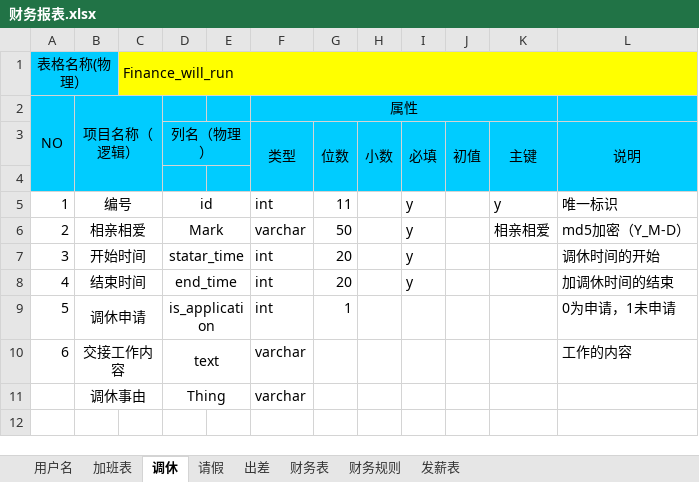
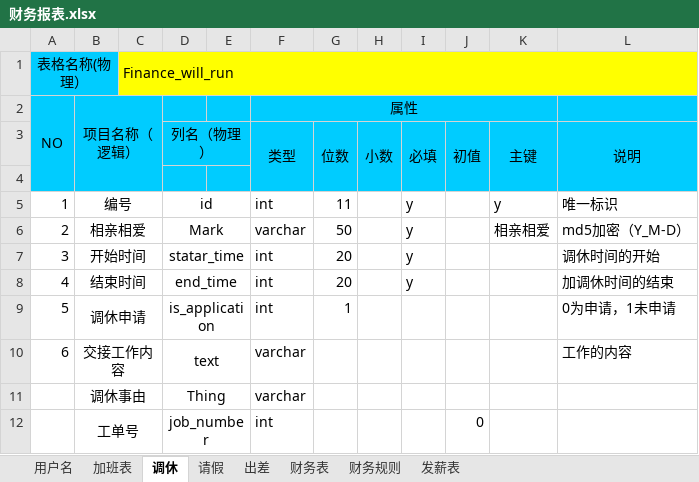
Before and after one commit to FlyingLeopard-Php/Finance, an Excel workbook: 财务报表.xlsx, sheet 调休, drawn as a sheet; values as stored, in another font and other column widths than the file's, no borders; the diff names each change by its address in the sheet, - before the commit and + after, or states it on an @@ line.

```diff
--- a/财务报表.xlsx (sheet 调休)
+++ b/财务报表.xlsx (sheet 调休)
+row 12:  | 工单号 |  | job_number |  | int |  |  |  | 0
```
Also changed, not shown: sheet 出差, sheet 加班表, sheet 请假, 1 other file.
